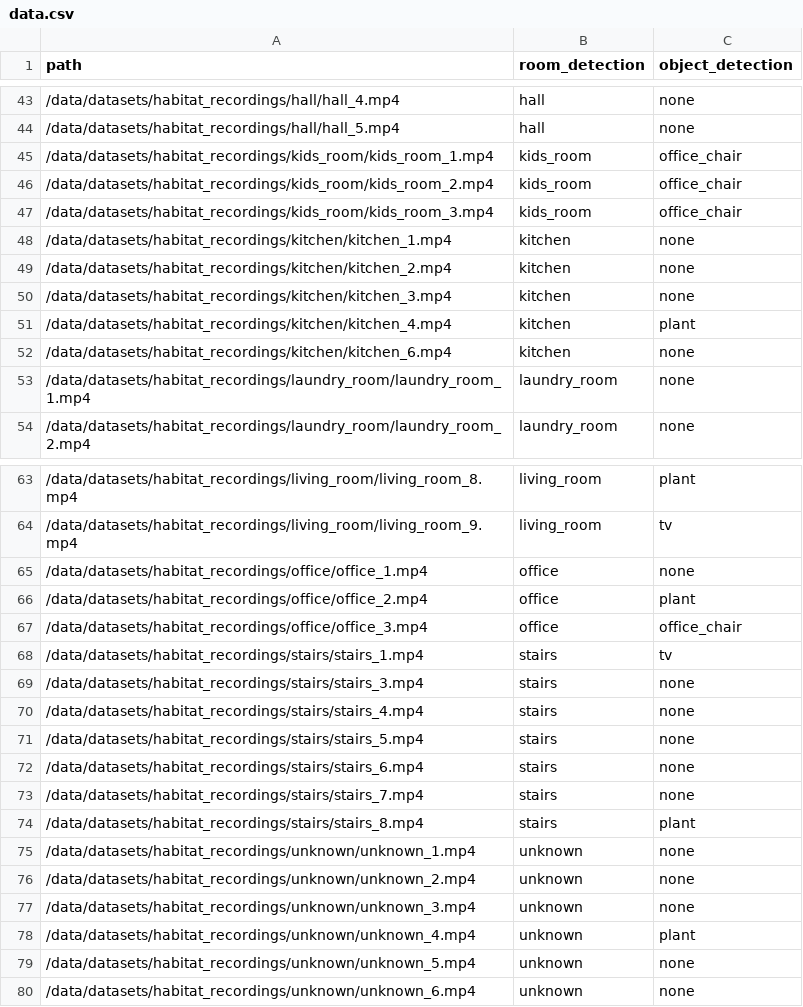
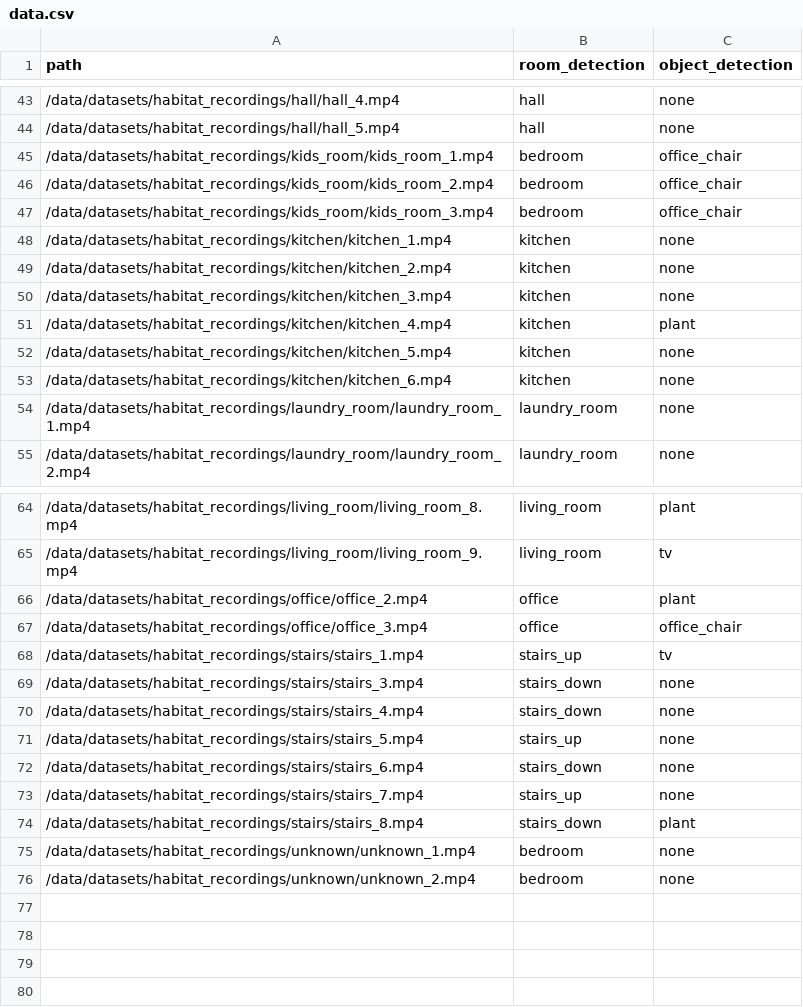
Before and after one commit to Eugleo/vlmrm, a CSV file: data/habitat/data.csv, drawn as a sheet; only a part is shown, gaps mark what is left out; the diff covers the shown part only.

Commit message:
Fix problems in dataset

```diff
--- a/data/habitat/data.csv
+++ b/data/habitat/data.csv
@@ -44,5 +44,5 @@ path,room_detection,object_detection
 /data/datasets/habitat_recordings/hall/hall_5.mp4,hall,none
-/data/datasets/habitat_recordings/kids_room/kids_room_1.mp4,kids_room,office_chair
-/data/datasets/habitat_recordings/kids_room/kids_room_2.mp4,kids_room,office_chair
-/data/datasets/habitat_recordings/kids_room/kids_room_3.mp4,kids_room,office_chair
+/data/datasets/habitat_recordings/kids_room/kids_room_1.mp4,bedroom,office_chair
+/data/datasets/habitat_recordings/kids_room/kids_room_2.mp4,bedroom,office_chair
+/data/datasets/habitat_recordings/kids_room/kids_room_3.mp4,bedroom,office_chair
 /data/datasets/habitat_recordings/kitchen/kitchen_1.mp4,kitchen,none
@@ -51,2 +51,3 @@ path,room_detection,object_detection
 /data/datasets/habitat_recordings/kitchen/kitchen_4.mp4,kitchen,plant
+/data/datasets/habitat_recordings/kitchen/kitchen_5.mp4,kitchen,none
 /data/datasets/habitat_recordings/kitchen/kitchen_6.mp4,kitchen,none
@@ -64,17 +65,12 @@ path,room_detection,object_detection
 /data/datasets/habitat_recordings/living_room/living_room_9.mp4,living_room,tv
-/data/datasets/habitat_recordings/office/office_1.mp4,office,none
 /data/datasets/habitat_recordings/office/office_2.mp4,office,plant
 /data/datasets/habitat_recordings/office/office_3.mp4,office,office_chair
-/data/datasets/habitat_recordings/stairs/stairs_1.mp4,stairs,tv
-/data/datasets/habitat_recordings/stairs/stairs_3.mp4,stairs,none
-/data/datasets/habitat_recordings/stairs/stairs_4.mp4,stairs,none
-/data/datasets/habitat_recordings/stairs/stairs_5.mp4,stairs,none
-/data/datasets/habitat_recordings/stairs/stairs_6.mp4,stairs,none
-/data/datasets/habitat_recordings/stairs/stairs_7.mp4,stairs,none
-/data/datasets/habitat_recordings/stairs/stairs_8.mp4,stairs,plant
-/data/datasets/habitat_recordings/unknown/unknown_1.mp4,unknown,none
-/data/datasets/habitat_recordings/unknown/unknown_2.mp4,unknown,none
-/data/datasets/habitat_recordings/unknown/unknown_3.mp4,unknown,none
-/data/datasets/habitat_recordings/unknown/unknown_4.mp4,unknown,plant
-/data/datasets/habitat_recordings/unknown/unknown_5.mp4,unknown,none
-/data/datasets/habitat_recordings/unknown/unknown_6.mp4,unknown,none
+/data/datasets/habitat_recordings/stairs/stairs_1.mp4,stairs_up,tv
+/data/datasets/habitat_recordings/stairs/stairs_3.mp4,stairs_down,none
+/data/datasets/habitat_recordings/stairs/stairs_4.mp4,stairs_down,none
+/data/datasets/habitat_recordings/stairs/stairs_5.mp4,stairs_up,none
+/data/datasets/habitat_recordings/stairs/stairs_6.mp4,stairs_down,none
+/data/datasets/habitat_recordings/stairs/stairs_7.mp4,stairs_up,none
+/data/datasets/habitat_recordings/stairs/stairs_8.mp4,stairs_down,plant
+/data/datasets/habitat_recordings/unknown/unknown_1.mp4,bedroom,none
+/data/datasets/habitat_recordings/unknown/unknown_2.mp4,bedroom,none
```
Also changed, not shown: 3 edited cells elsewhere in this file, 1 other file.
